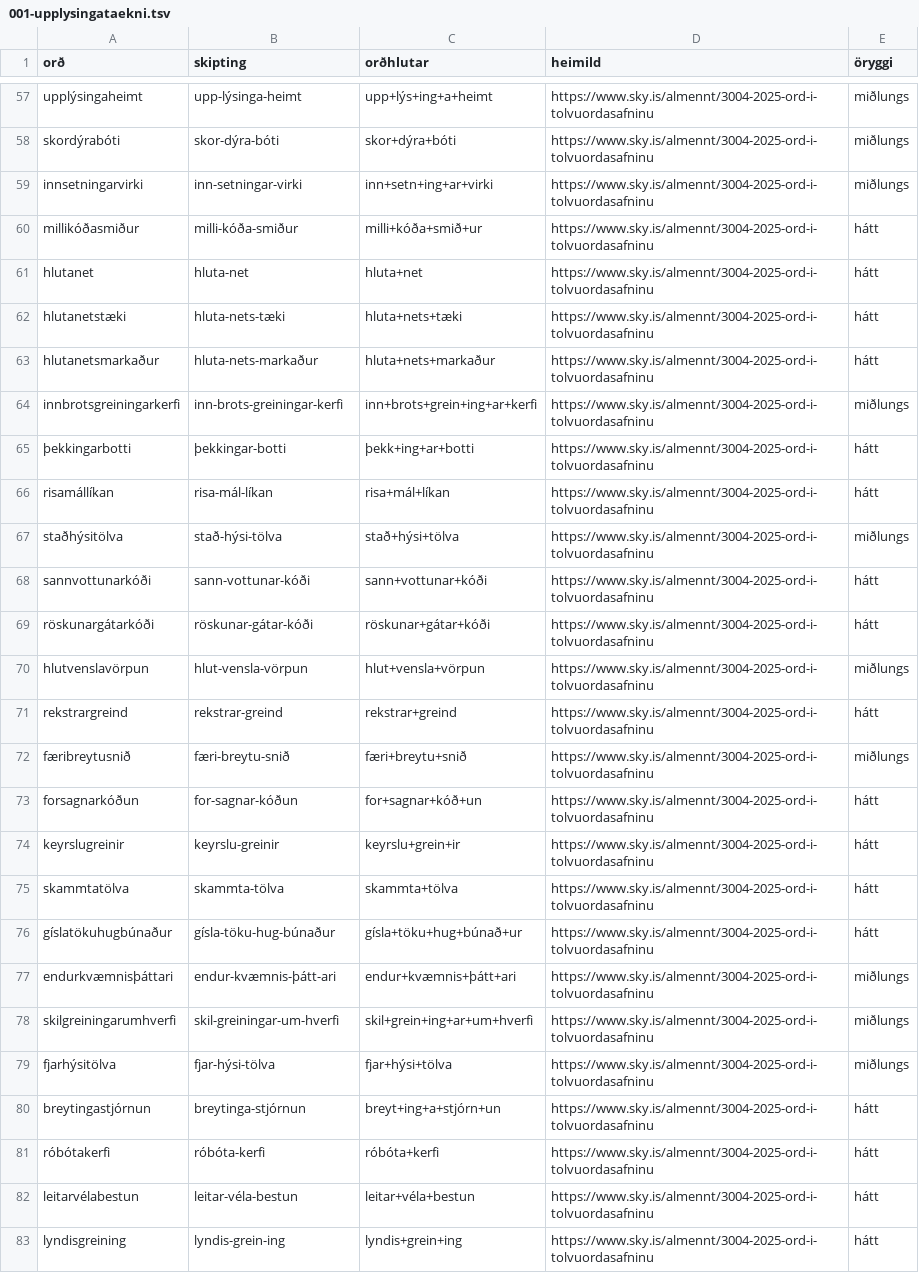
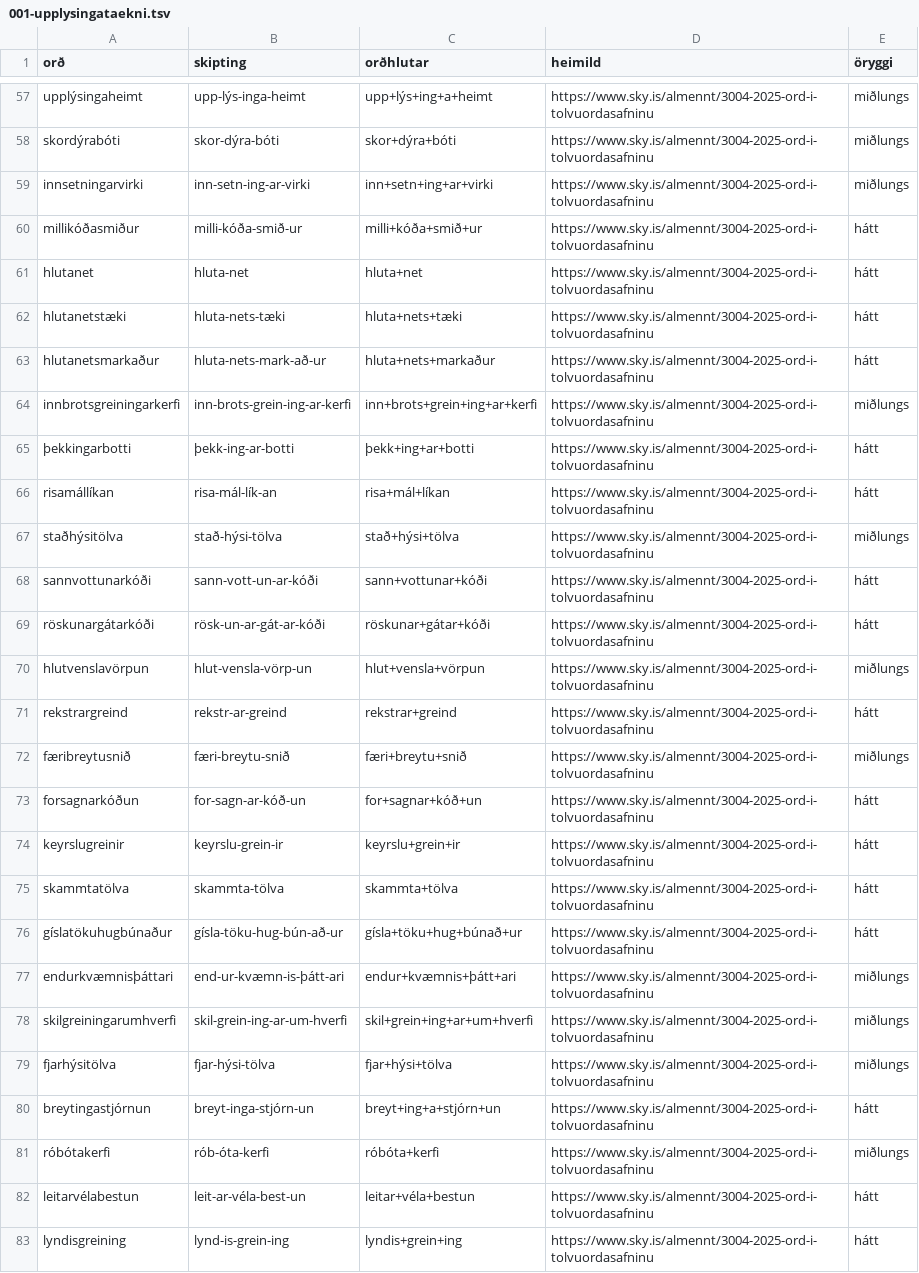
Before and after one commit to trgvi/ordskipting, a TSV file: lotur/001-upplysingataekni.tsv, drawn as a sheet; only a part is shown, gaps mark what is left out; the diff covers the shown part only; the diff names each change by its address in the sheet, - before the commit and + after, or states it on an @@ line.

```diff
--- a/lotur/001-upplysingataekni.tsv
+++ b/lotur/001-upplysingataekni.tsv
-B57 (skipting): upp-lýsinga-heimt
+B57 (skipting): upp-lýs-inga-heimt
-B59 (skipting): inn-setningar-virki
+B59 (skipting): inn-setn-ing-ar-virki
-B60 (skipting): milli-kóða-smiður
+B60 (skipting): milli-kóða-smið-ur
-B63 (skipting): hluta-nets-markaður
+B63 (skipting): hluta-nets-mark-að-ur
-B64 (skipting): inn-brots-greiningar-kerfi
+B64 (skipting): inn-brots-grein-ing-ar-kerfi
-B65 (skipting): þekkingar-botti
+B65 (skipting): þekk-ing-ar-botti
-B66 (skipting): risa-mál-líkan
+B66 (skipting): risa-mál-lík-an
-B68 (skipting): sann-vottunar-kóði
+B68 (skipting): sann-vott-un-ar-kóði
-B69 (skipting): röskunar-gátar-kóði
+B69 (skipting): rösk-un-ar-gát-ar-kóði
-B70 (skipting): hlut-vensla-vörpun
+B70 (skipting): hlut-vensla-vörp-un
-B71 (skipting): rekstrar-greind
+B71 (skipting): rekstr-ar-greind
-B73 (skipting): for-sagnar-kóðun
+B73 (skipting): for-sagn-ar-kóð-un
-B74 (skipting): keyrslu-greinir
+B74 (skipting): keyrslu-grein-ir
-B76 (skipting): gísla-töku-hug-búnaður
+B76 (skipting): gísla-töku-hug-bún-að-ur
-B77 (skipting): endur-kvæmnis-þátt-ari
+B77 (skipting): end-ur-kvæmn-is-þátt-ari
-B78 (skipting): skil-greiningar-um-hverfi
+B78 (skipting): skil-grein-ing-ar-um-hverfi
-B80 (skipting): breytinga-stjórnun
+B80 (skipting): breyt-inga-stjórn-un
-B81 (skipting): róbóta-kerfi
+B81 (skipting): rób-óta-kerfi
-E81 (öryggi): hátt
+E81 (öryggi): miðlungs
-B82 (skipting): leitar-véla-bestun
+B82 (skipting): leit-ar-véla-best-un
-B83 (skipting): lyndis-grein-ing
+B83 (skipting): lynd-is-grein-ing
```
Also changed, not shown: 43 edited cells elsewhere in this file, lotur/001-upplysingataekni-yfirferd.tsv, tillogur.tsv, 1 other file.
